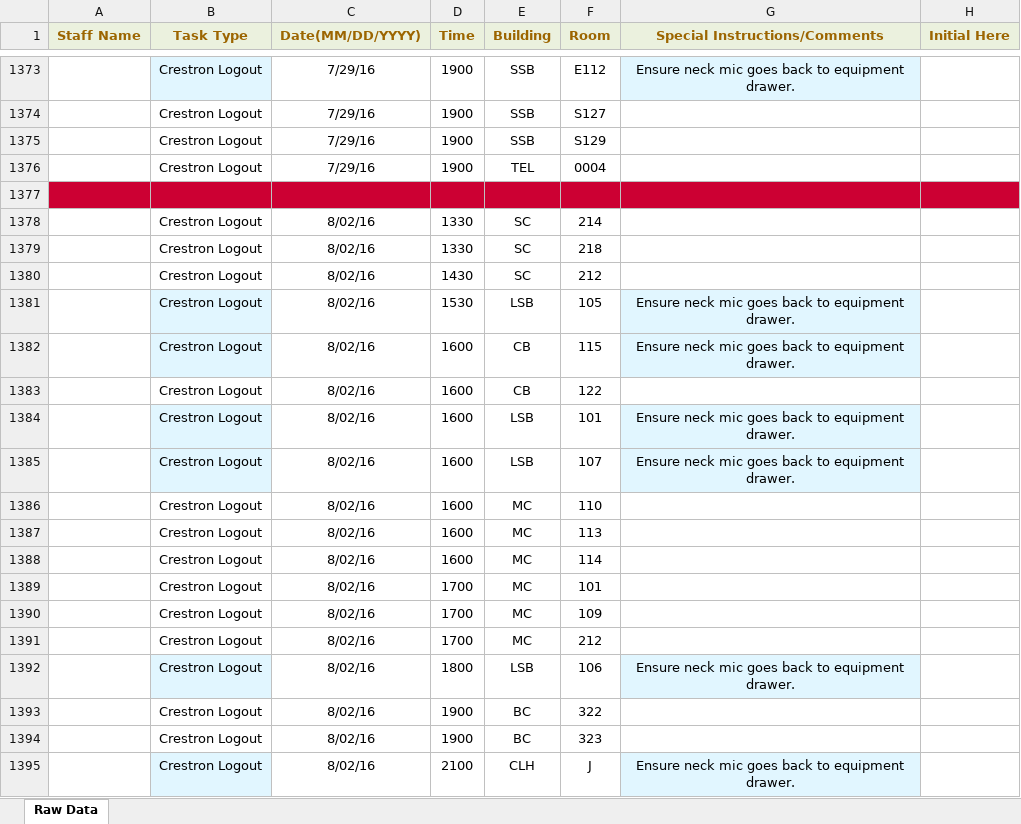
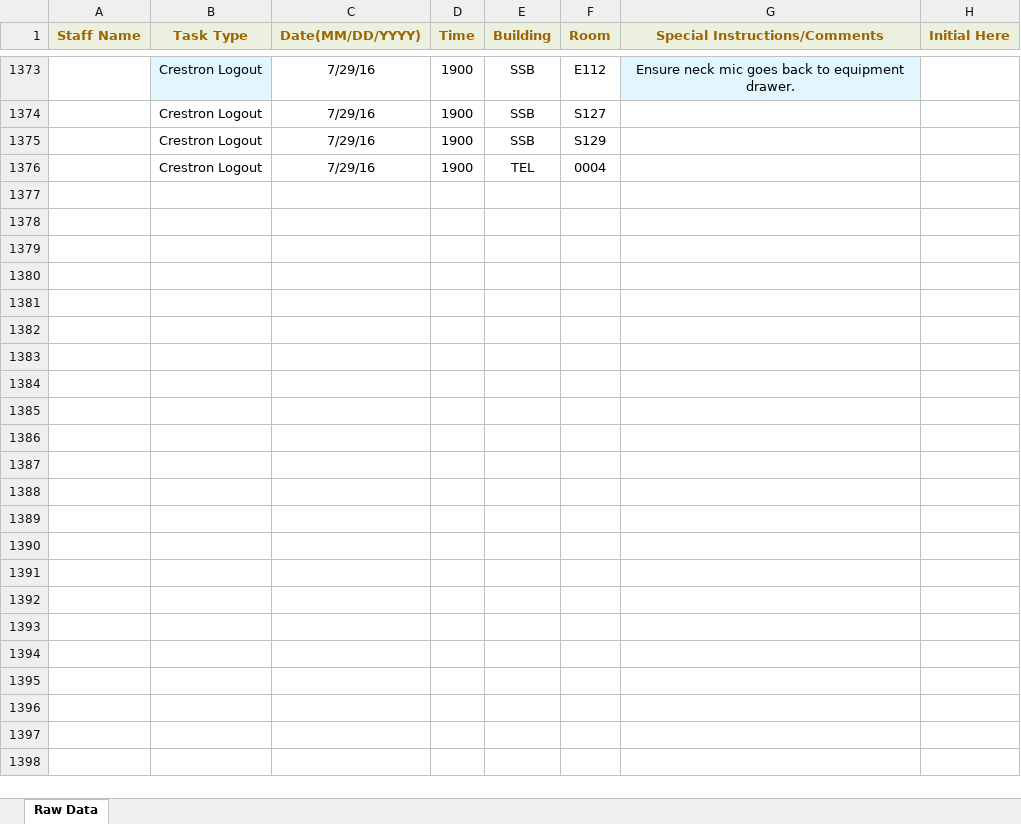
Before and after one commit to jhanperera/ClassOpsLogCreator, an Excel workbook: PW/masterlog.xlsx, sheet Raw Data, drawn as a sheet; only a part is shown, gaps mark what is left out; values as stored, in another font and other column widths than the file's, no borders; the diff covers the shown part only; the diff names each change by its address in the sheet, - before the commit and + after, or states it on an @@ line.

```diff
--- a/PW/masterlog.xlsx (sheet Raw Data)
+++ b/PW/masterlog.xlsx (sheet Raw Data)
-row 1377: (empty)
-row 1378:  | Crestron Logout | 8/02/16 | 1330 | SC | 214
-row 1379:  | Crestron Logout | 8/02/16 | 1330 | SC | 218
-row 1380:  | Crestron Logout | 8/02/16 | 1430 | SC | 212
-row 1381:  | Crestron Logout | 8/02/16 | 1530 | LSB | 105 | Ensure neck mic goes back to equipment drawer.
-row 1382:  | Crestron Logout | 8/02/16 | 1600 | CB | 115 | Ensure neck mic goes back to equipment drawer.
-row 1383:  | Crestron Logout | 8/02/16 | 1600 | CB | 122
-row 1384:  | Crestron Logout | 8/02/16 | 1600 | LSB | 101 | Ensure neck mic goes back to equipment drawer.
-row 1385:  | Crestron Logout | 8/02/16 | 1600 | LSB | 107 | Ensure neck mic goes back to equipment drawer.
-row 1386:  | Crestron Logout | 8/02/16 | 1600 | MC | 110
-row 1387:  | Crestron Logout | 8/02/16 | 1600 | MC | 113
-row 1388:  | Crestron Logout | 8/02/16 | 1600 | MC | 114
-row 1389:  | Crestron Logout | 8/02/16 | 1700 | MC | 101
-row 1390:  | Crestron Logout | 8/02/16 | 1700 | MC | 109
-row 1391:  | Crestron Logout | 8/02/16 | 1700 | MC | 212
-row 1392:  | Crestron Logout | 8/02/16 | 1800 | LSB | 106 | Ensure neck mic goes back to equipment drawer.
-row 1393:  | Crestron Logout | 8/02/16 | 1900 | BC | 322
-row 1394:  | Crestron Logout | 8/02/16 | 1900 | BC | 323
-row 1395:  | Crestron Logout | 8/02/16 | 2100 | CLH | J | Ensure neck mic goes back to equipment drawer.
```
Also changed, not shown: 189 removed rows elsewhere in this sheet, CLASSOPS/masterlog.xlsx, 6 other files.
